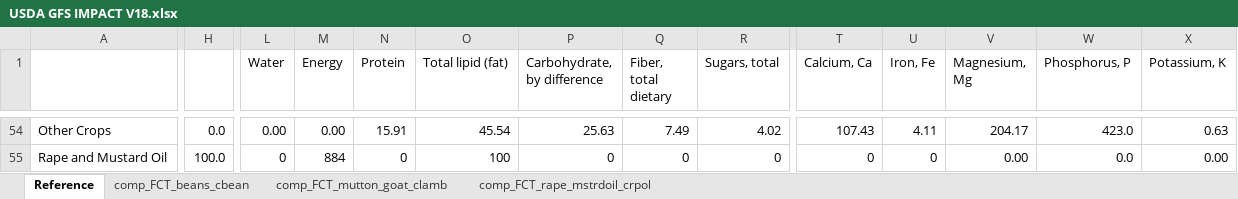
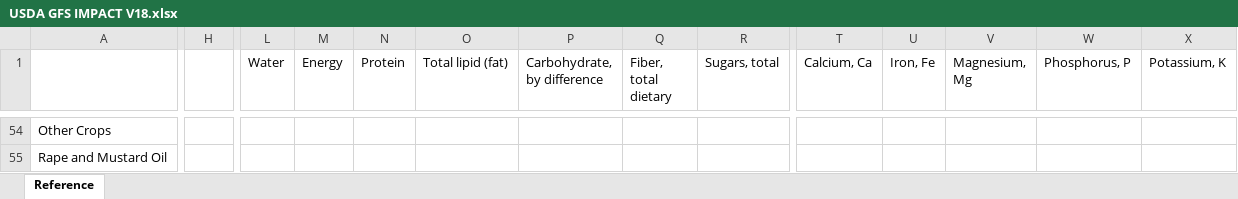
Before and after one commit to GeraldCNelson/nutmod, an Excel workbook: data-raw/NutrientData/USDA GFS IMPACT V18.xlsx, sheet Reference, drawn as a sheet; only a part is shown, gaps mark what is left out; values as stored, in another font and other column widths than the file's, no borders; the diff covers the shown part only; the diff names each change by its address in the sheet, - before the commit and + after, or states it on an @@ line.

```diff
--- a/data-raw/NutrientData/USDA GFS IMPACT V18.xlsx (sheet Reference)
+++ b/data-raw/NutrientData/USDA GFS IMPACT V18.xlsx (sheet Reference)
-sheet tab: comp_FCT_beans_cbean
-sheet tab: comp_FCT_mutton_goat_clamb
-sheet tab: comp_FCT_rape_mstrdoil_crpol
-H54: 0.0
+H54: (empty)
-L54 (Water): 0.00
+L54 (Water): (empty)
-M54 (Energy): 0.00
+M54 (Energy): (empty)
-N54 (Protein): 15.91
+N54 (Protein): (empty)
-O54 (Total lipid (fat)): 45.54
+O54 (Total lipid (fat)): (empty)
-P54 (Carbohydrate, by difference): 25.63
+P54 (Carbohydrate, by difference): (empty)
-Q54 (Fiber, total dietary): 7.49
+Q54 (Fiber, total dietary): (empty)
-R54 (Sugars, total): 4.02
+R54 (Sugars, total): (empty)
-T54 (Calcium, Ca): 107.43
+T54 (Calcium, Ca): (empty)
-U54 (Iron, Fe): 4.11
+U54 (Iron, Fe): (empty)
-V54 (Magnesium, Mg): 204.17
+V54 (Magnesium, Mg): (empty)
-W54 (Phosphorus, P): 423.0
+W54 (Phosphorus, P): (empty)
-X54 (Potassium, K): 0.63
+X54 (Potassium, K): (empty)
-H55: 100.0
+H55: (empty)
-L55 (Water): 0
+L55 (Water): (empty)
-M55 (Energy): 884
+M55 (Energy): (empty)
-N55 (Protein): 0
+N55 (Protein): (empty)
-O55 (Total lipid (fat)): 100
+O55 (Total lipid (fat)): (empty)
-P55 (Carbohydrate, by difference): 0
+P55 (Carbohydrate, by difference): (empty)
-Q55 (Fiber, total dietary): 0
+Q55 (Fiber, total dietary): (empty)
-R55 (Sugars, total): 0
+R55 (Sugars, total): (empty)
-T55 (Calcium, Ca): 0
+T55 (Calcium, Ca): (empty)
-U55 (Iron, Fe): 0
+U55 (Iron, Fe): (empty)
-V55 (Magnesium, Mg): 0.00
+V55 (Magnesium, Mg): (empty)
-W55 (Phosphorus, P): 0.0
+W55 (Phosphorus, P): (empty)
-X55 (Potassium, K): 0.00
+X55 (Potassium, K): (empty)
```
Also changed, not shown: 264 edited cells elsewhere in this sheet, 1 other file.
